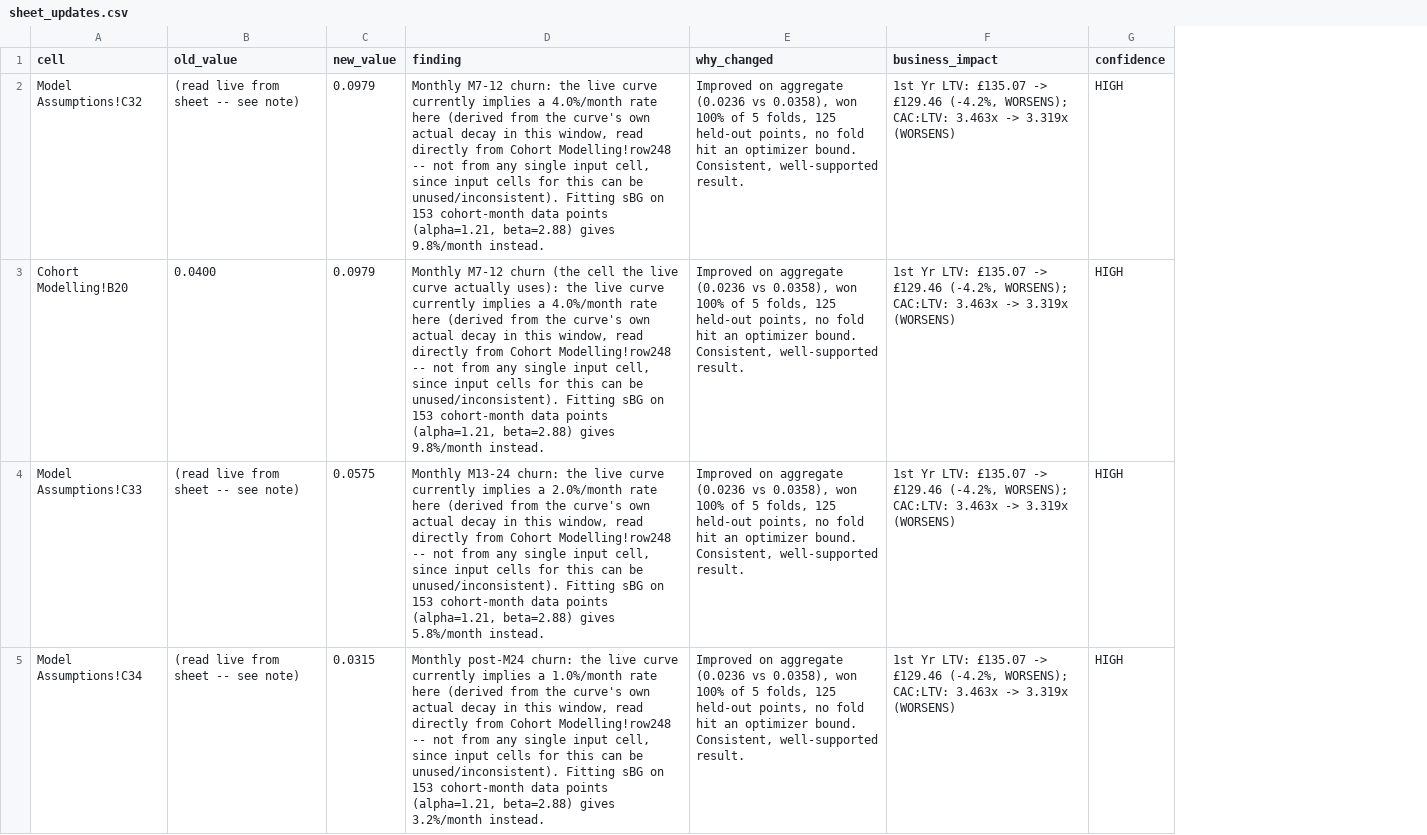
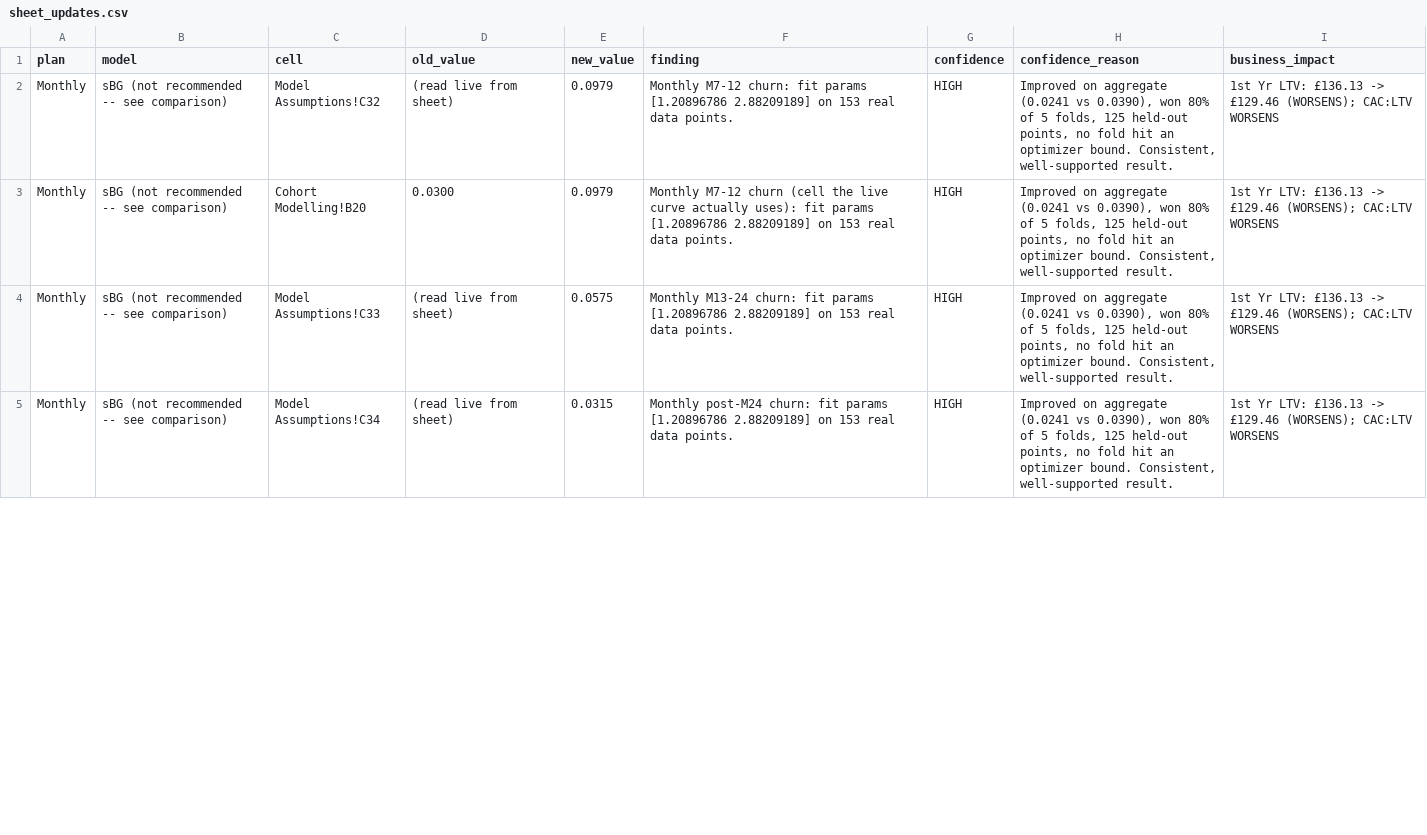
Before and after one commit to aanyasoni1495/DITTO-Financial-Model, a CSV file: outputs/sheet_updates.csv, drawn as a sheet; only a part is shown; removed rows and columns are numbered as before the commit, all else as after; the diff covers the shown part only; the diff names each change by its address in the sheet, - before the commit and + after, or states it on an @@ line.

Commit message:
Add sBG vs BdW comparison to pipeline

```diff
--- a/outputs/sheet_updates.csv
+++ b/outputs/sheet_updates.csv
+column A (plan), rows 2-5: all Monthly
+column B (model), rows 2-5: all sBG (not recommended -- see comparison)
-column E (why_changed), rows 2-5: all Improved on aggregate (0.0236 vs 0.0358), won 100% of 5 folds, 125 held-out points, no fold hit an optimizer bound. Consistent, well-supported result.
-column F (business_impact), rows 2-5: all 1st Yr LTV: £135.07 -> £129.46 (-4.2%, WORSENS); CAC:LTV: 3.463x -> 3.319x (WORSENS)
+column H (confidence_reason), rows 2-5: all Improved on aggregate (0.0241 vs 0.0390), won 80% of 5 folds, 125 held-out points, no fold hit an optimizer bound. Consistent, well-supported result.
+column I (business_impact), rows 2-5: all 1st Yr LTV: £136.13 -> £129.46 (WORSENS); CAC:LTV WORSENS
-D2 (old_value): (read live from sheet -- see note)
+D2 (old_value): (read live from sheet)
-F2 (finding): …M7-12 churn: the live curve currently implies a 4.0%/month rate here (derived from the curve's own actual decay in this window, read directly from Cohort Modelling!row248 -- not from any single input cell, since input cells for this can be unused/inconsistent). Fitting sBG on 153 cohort-month data points (alpha=1.21, beta=2.88) gives 9.8%/month instead.
+F2 (finding): …M7-12 churn: fit params [1.20896786 2.88209189] on 153 real data points.
-D3 (old_value): 0.0400
+D3 (old_value): 0.0300
-F3 (finding): …M7-12 churn (the cell the live curve actually uses): the live curve currently implies a 4.0%/month rate here (derived from the curve's own actual decay in this window, read directly from Cohort Modelling!row248 -- not from any single input cell, since input cells for this can be unused/inconsistent). Fitting sBG on 153 cohort-month data points (alpha=1.21, beta=2.88) gives 9.8%/month instead.
+F3 (finding): …M7-12 churn (cell the live curve actually uses): fit params [1.20896786 2.88209189] on 153 real data points.
-D4:D5 (old_value): (read live from sheet -- see note)
+D4:D5 (old_value): (read live from sheet)
-F4 (finding): …M13-24 churn: the live curve currently implies a 2.0%/month rate here (derived from the curve's own actual decay in this window, read directly from Cohort Modelling!row248 -- not from any single input cell, since input cells for this can be unused/inconsistent). Fitting sBG on 153 cohort-month data points (alpha=1.21, beta=2.88) gives 5.8%/month instead.
+F4 (finding): …M13-24 churn: fit params [1.20896786 2.88209189] on 153 real data points.
-F5 (finding): …post-M24 churn: the live curve currently implies a 1.0%/month rate here (derived from the curve's own actual decay in this window, read directly from Cohort Modelling!row248 -- not from any single input cell, since input cells for this can be unused/inconsistent). Fitting sBG on 153 cohort-month data points (alpha=1.21, beta=2.88) gives 3.2%/month instead.
+F5 (finding): …post-M24 churn: fit params [1.20896786 2.88209189] on 153 real data points.
```
Also changed, not shown: 8 added rows and 8 edited cells elsewhere in this file, 4 other files.
